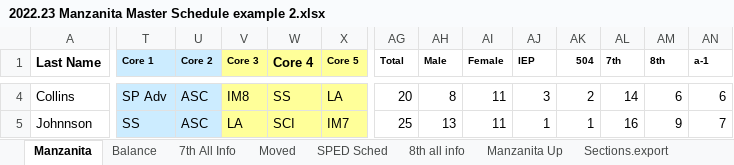
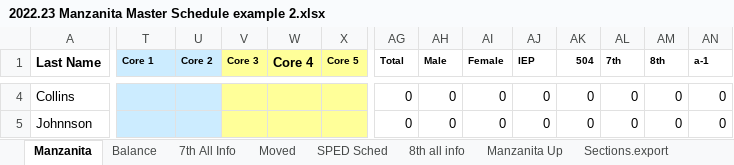
Before and after one commit to riverray121/Jump-Scheduler, an Excel workbook: jumpScheduler/application/excell/AMS-MANZ/2022.23 Manzanita Master Schedule example 2.xlsx, sheet Manzanita, drawn as a sheet; only a part is shown, gaps mark what is left out; values as stored, in another font and other column widths than the file's, no borders; conditional formats not drawn; the diff covers the shown part only; the diff names each change by its address in the sheet, - before the commit and + after, or states it on an @@ line.

```diff
--- a/jumpScheduler/application/excell/AMS-MANZ/2022.23 Manzanita Master Schedule example 2.xlsx (sheet Manzanita)
+++ b/jumpScheduler/application/excell/AMS-MANZ/2022.23 Manzanita Master Schedule example 2.xlsx (sheet Manzanita)
-T4 (Core 1): SP Adv
+T4 (Core 1): (empty)
-U4:U5 (Core 2): ASC
+U4:U5 (Core 2): (empty)
-V4 (Core 3): IM8
+V4 (Core 3): (empty)
-W4 (Core 4): SS
+W4 (Core 4): (empty)
-X4 (Core 5): LA
+X4 (Core 5): (empty)
-AG4 (Total): 20
+AG4 (Total): 0
-AH4 (Male): 8
+AH4 (Male): 0
-AI4:AI5 (Female): 11
+AI4:AI5 (Female): 0
-AJ4 (IEP): 3
+AJ4 (IEP): 0
-AK4 (504): 2
+AK4 (504): 0
-AL4 (7th): 14
+AL4 (7th): 0
-AM4 (8th): 6
+AM4 (8th): 0
-AN4 (a-1): 6
+AN4 (a-1): 0
-T5 (Core 1): SS
+T5 (Core 1): (empty)
-V5 (Core 3): LA
+V5 (Core 3): (empty)
-W5 (Core 4): SCI
+W5 (Core 4): (empty)
-X5 (Core 5): IM7
+X5 (Core 5): (empty)
-AG5 (Total): 25
+AG5 (Total): 0
-AH5 (Male): 13
+AH5 (Male): 0
-AJ5 (IEP): 1
+AJ5 (IEP): 0
-AK5 (504): 1
+AK5 (504): 0
-AL5 (7th): 16
+AL5 (7th): 0
-AM5 (8th): 9
+AM5 (8th): 0
-AN5 (a-1): 7
+AN5 (a-1): 0
```
Also changed, not shown: 1446 edited cells and cell formats elsewhere in this sheet, sheet Manzanita Up, formulas that keep their value, jumpScheduler/application/excell/export/output.xlsx, 10 other files.
